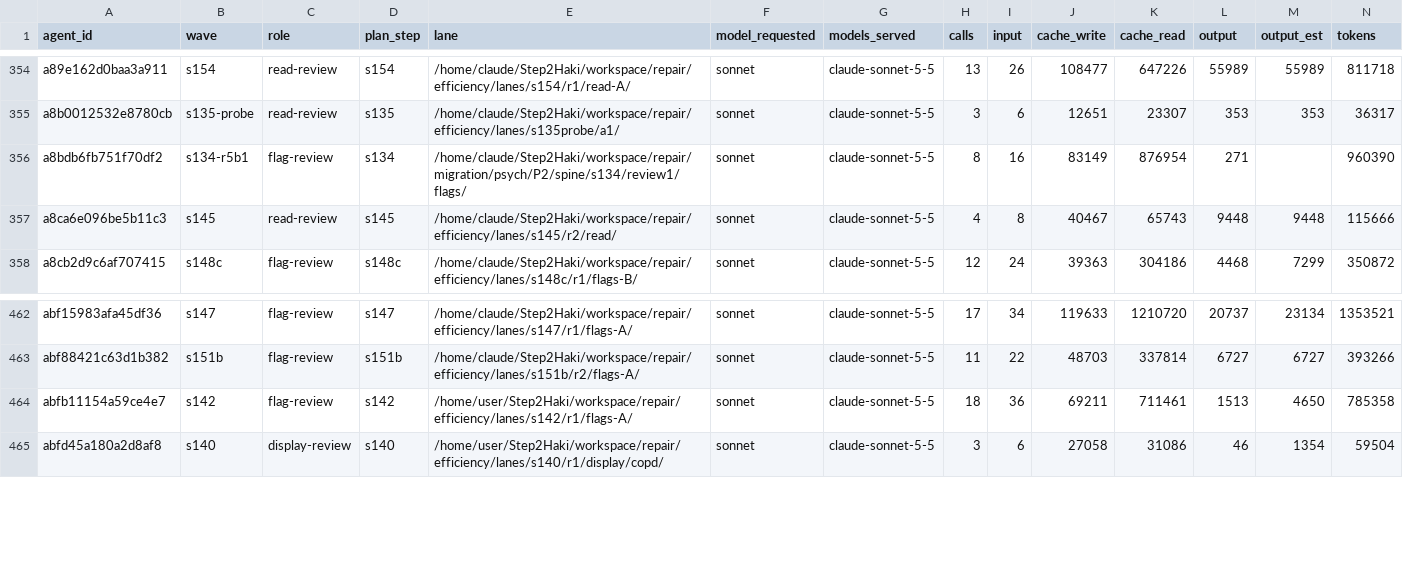
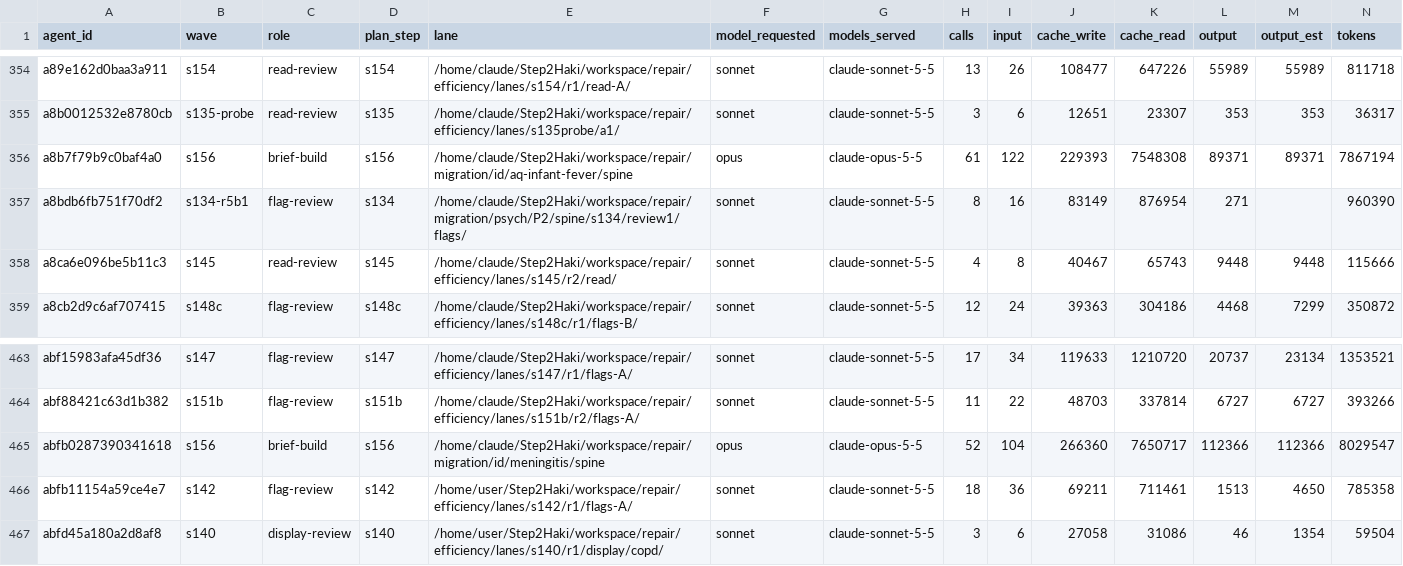
Before and after one commit to DrSaturnn/Step2Haki, a CSV file: workspace/repair/efficiency/ledger_spine.csv, drawn as a sheet; only a part is shown, gaps mark what is left out; rows hold the shown columns only; the diff names each change by its address in the sheet, - before the commit and + after, or states it on an @@ line.

Commit message:
s156 S1-S3: pilot pair built (meningitis, aq-infant-fever), pilot gate passed

```diff
--- a/workspace/repair/efficiency/ledger_spine.csv
+++ b/workspace/repair/efficiency/ledger_spine.csv
+row 356: a8b7f79b9c0baf4a0 | s156 | brief-build | s156 | /home/claude/Step2Haki/workspace/repair/migration/id/aq-infant-fever/spine | opus | claude-opus-5-5 | 61 | 122 | 229393 | 7548308 | 89371 | 89371 | 7867194
+row 465: abfb0287390341618 | s156 | brief-build | s156 | /home/claude/Step2Haki/workspace/repair/migration/id/meningitis/spine | opus | claude-opus-5-5 | 52 | 104 | 266360 | 7650717 | 112366 | 112366 | 8029547
```
Also changed, not shown: 2 other files.
